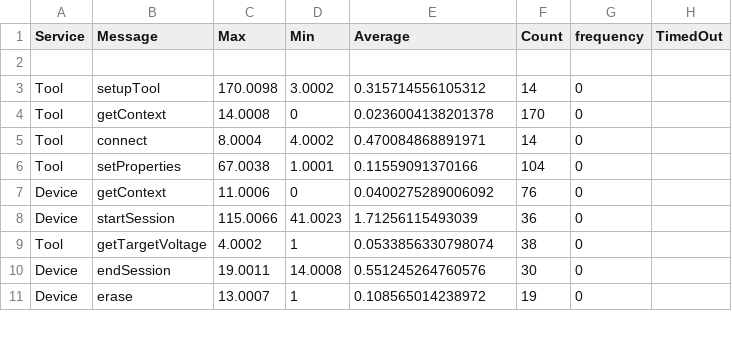
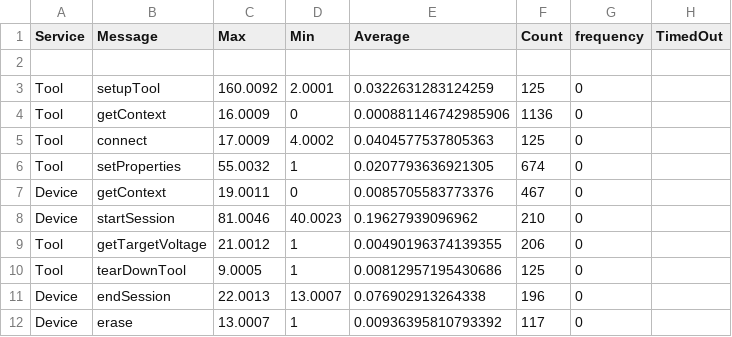
Before and after one commit to aalj011/fsxsimulator, a CSV file: autopilot/TcfTransactionLog.csv, drawn as a sheet; only a part is shown; the diff covers the shown part only.

```diff
--- a/autopilot/TcfTransactionLog.csv
+++ b/autopilot/TcfTransactionLog.csv
@@ -2,10 +2,11 @@ Service , Message , Max , Min , Average , Count , frequency , TimedOut
 
-Tool,setupTool,170.0098,3.0002,0.315714556105312,14,0
-Tool,getContext,14.0008,0,0.0236004138201378,170,0
-Tool,connect,8.0004,4.0002,0.470084868891971,14,0
-Tool,setProperties,67.0038,1.0001,0.11559091370166,104,0
-Device,getContext,11.0006,0,0.0400275289006092,76,0
-Device,startSession,115.0066,41.0023,1.71256115493039,36,0
-Tool,getTargetVoltage,4.0002,1,0.0533856330798074,38,0
-Device,endSession,19.0011,14.0008,0.551245264760576,30,0
-Device,erase,13.0007,1,0.108565014238972,19,0
+Tool,setupTool,160.0092,2.0001,0.0322631283124259,125,0
+Tool,getContext,16.0009,0,0.000881146742985906,1136,0
+Tool,connect,17.0009,4.0002,0.0404577537805363,125,0
+Tool,setProperties,55.0032,1,0.0207793636921305,674,0
+Device,getContext,19.0011,0,0.0085705583773376,467,0
+Device,startSession,81.0046,40.0023,0.19627939096962,210,0
+Tool,getTargetVoltage,21.0012,1,0.00490196374139355,206,0
+Tool,tearDownTool,9.0005,1,0.00812957195430686,125,0
+Device,endSession,22.0013,13.0007,0.076902913264338,196,0
+Device,erase,13.0007,1,0.00936395810793392,117,0
```
Also changed, not shown: 1 removed row and 26 edited cells elsewhere in this file, 33 other files.
